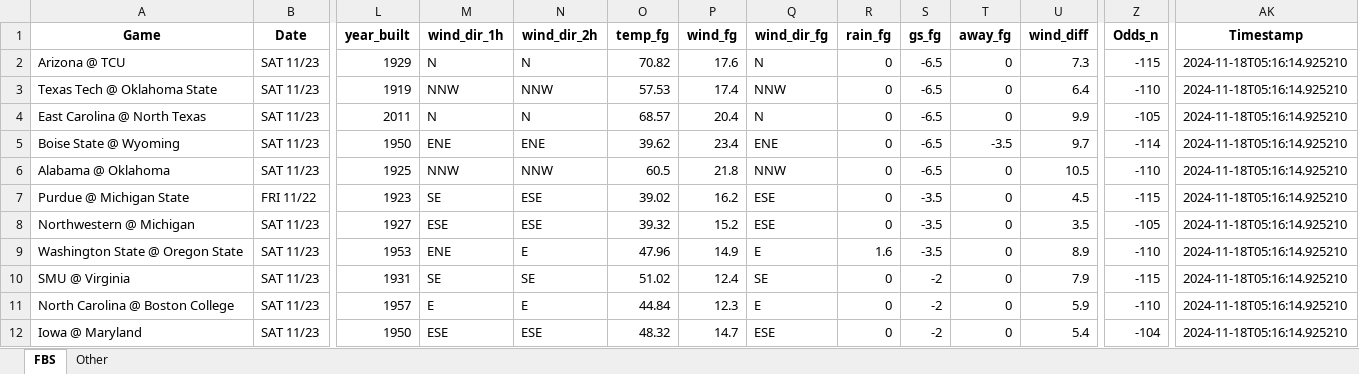
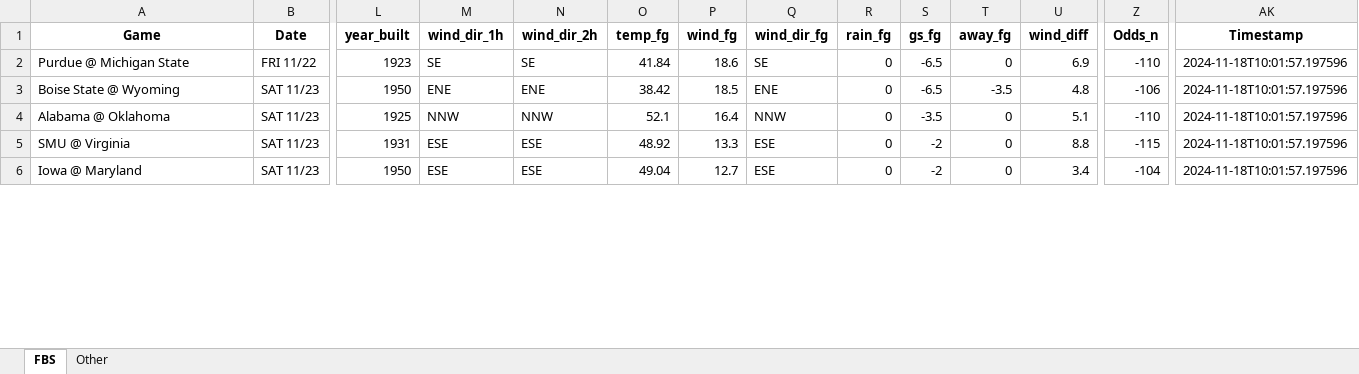
Before and after one commit to mslade50/football_weather, an Excel workbook: cfb_weather.xlsx, sheet FBS, drawn as a sheet; only a part is shown, gaps mark what is left out; values as stored, in another font and other column widths than the file's, no borders; removed rows and columns are numbered as before the commit, all else as after; rows hold the shown columns only; the diff covers the shown part only; the diff names each change by its address in the sheet, - before the commit and + after, or states it on an @@ line.

Commit message:
Update cfb_weather.xlsx with Timestamp 2024-11-18T10:01:57.197596

```diff
--- a/cfb_weather.xlsx (sheet FBS)
+++ b/cfb_weather.xlsx (sheet FBS)
-row 2: Arizona @ TCU | SAT 11/23 | 1929 | N | N | 70.82 | 17.6 | N | 0 | -6.5 | 0 | 7.3 | -115 | 2024-11-18T05:16:14.925210
-row 3: Texas Tech @ Oklahoma State | SAT 11/23 | 1919 | NNW | NNW | 57.53 | 17.4 | NNW | 0 | -6.5 | 0 | 6.4 | -110 | 2024-11-18T05:16:14.925210
-row 4: East Carolina @ North Texas | SAT 11/23 | 2011 | N | N | 68.57 | 20.4 | N | 0 | -6.5 | 0 | 9.9 | -105 | 2024-11-18T05:16:14.925210
+row 2: Purdue @ Michigan State | FRI 11/22 | 1923 | SE | SE | 41.84 | 18.6 | SE | 0 | -6.5 | 0 | 6.9 | -110 | 2024-11-18T10:01:57.197596
-O3 (temp_fg): 39.62
+O3 (temp_fg): 38.42
-P3 (wind_fg): 23.4
+P3 (wind_fg): 18.5
-U3 (wind_diff): 9.7
+U3 (wind_diff): 4.8
-Z3 (Odds_n): -114
+Z3 (Odds_n): -106
-AK3:AK4 (Timestamp): 2024-11-18T05:16:14.925210
+AK3:AK4 (Timestamp): 2024-11-18T10:01:57.197596
-O4 (temp_fg): 60.5
+O4 (temp_fg): 52.1
-P4 (wind_fg): 21.8
+P4 (wind_fg): 16.4
-S4 (gs_fg): -6.5
+S4 (gs_fg): -3.5
-U4 (wind_diff): 10.5
+U4 (wind_diff): 5.1
-row 7: Purdue @ Michigan State | FRI 11/22 | 1923 | SE | ESE | 39.02 | 16.2 | ESE | 0 | -3.5 | 0 | 4.5 | -115 | 2024-11-18T05:16:14.925210
-row 8: Northwestern @ Michigan | SAT 11/23 | 1927 | ESE | ESE | 39.32 | 15.2 | ESE | 0 | -3.5 | 0 | 3.5 | -105 | 2024-11-18T05:16:14.925210
-row 9: Washington State @ Oregon State | SAT 11/23 | 1953 | ENE | E | 47.96 | 14.9 | E | 1.6 | -3.5 | 0 | 8.9 | -110 | 2024-11-18T05:16:14.925210
-M5 (wind_dir_1h): SE
+M5 (wind_dir_1h): ESE
-N5 (wind_dir_2h): SE
+N5 (wind_dir_2h): ESE
-O5 (temp_fg): 51.02
+O5 (temp_fg): 48.92
-P5 (wind_fg): 12.4
+P5 (wind_fg): 13.3
-Q5 (wind_dir_fg): SE
+Q5 (wind_dir_fg): ESE
-U5 (wind_diff): 7.9
+U5 (wind_diff): 8.8
-AK5 (Timestamp): 2024-11-18T05:16:14.925210
+AK5 (Timestamp): 2024-11-18T10:01:57.197596
-row 11: North Carolina @ Boston College | SAT 11/23 | 1957 | E | E | 44.84 | 12.3 | E | 0 | -2 | 0 | 5.9 | -110 | 2024-11-18T05:16:14.925210
-O6 (temp_fg): 48.32
+O6 (temp_fg): 49.04
-P6 (wind_fg): 14.7
+P6 (wind_fg): 12.7
-U6 (wind_diff): 5.4
+U6 (wind_diff): 3.4
-AK6 (Timestamp): 2024-11-18T05:16:14.925210
+AK6 (Timestamp): 2024-11-18T10:01:57.197596
```
Also changed, not shown: 11 added rows, 5 removed rows and 293 edited cells elsewhere in this sheet, sheet Other.
